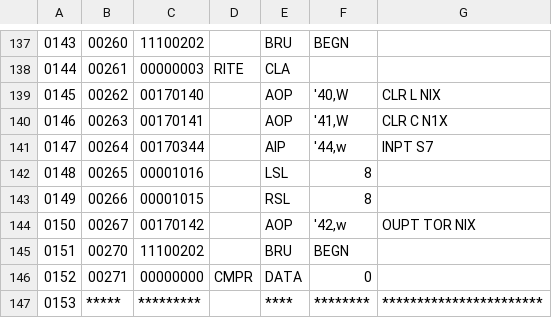
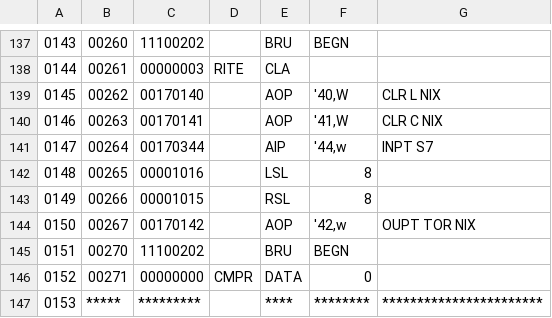
Before and after one commit to phar/sel810asm, a CSV file: SEL810A_CLT2_v4.csv, drawn as a sheet; only a part is shown, gaps mark what is left out.

```diff
--- a/SEL810A_CLT2_v4.csv
+++ b/SEL810A_CLT2_v4.csv
@@ -139,3 +139,3 @@
 0145,00262,00170140,,AOP," '40,W ",CLR L NIX
-0146,00263,00170141,,AOP," '41,W ",CLR C N1X
+0146,00263,00170141,,AOP," '41,W ",CLR C NIX
 0147,00264,00170344,,AIP," '44,w ",INPT S7
```
Also changed, not shown: 2 other files.
